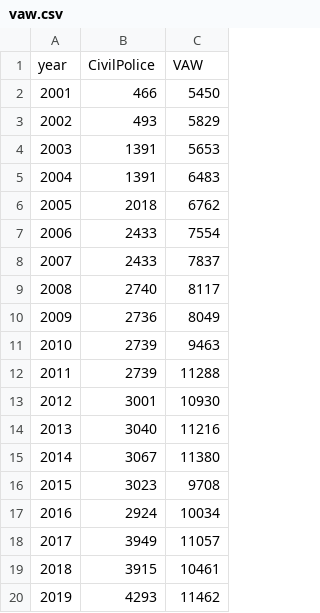
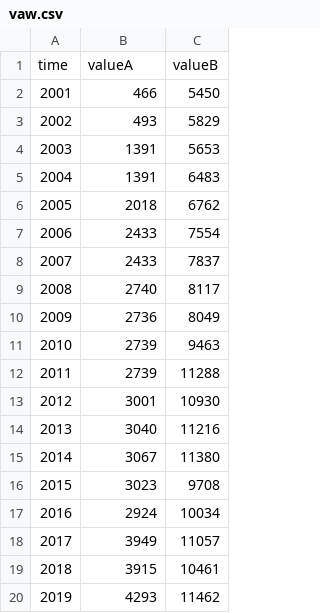
Before and after one commit to veenivinta/varinder, a CSV file: vaw.csv, drawn as a sheet; removed rows and columns are numbered as before the commit, all else as after; the diff names each change by its address in the sheet, - before the commit and + after, or states it on an @@ line.

Commit message:
Update vaw.csv

```diff
--- a/vaw.csv
+++ b/vaw.csv
-row 1: year | CivilPolice | VAW
+row 1: time | valueA | valueB
```
